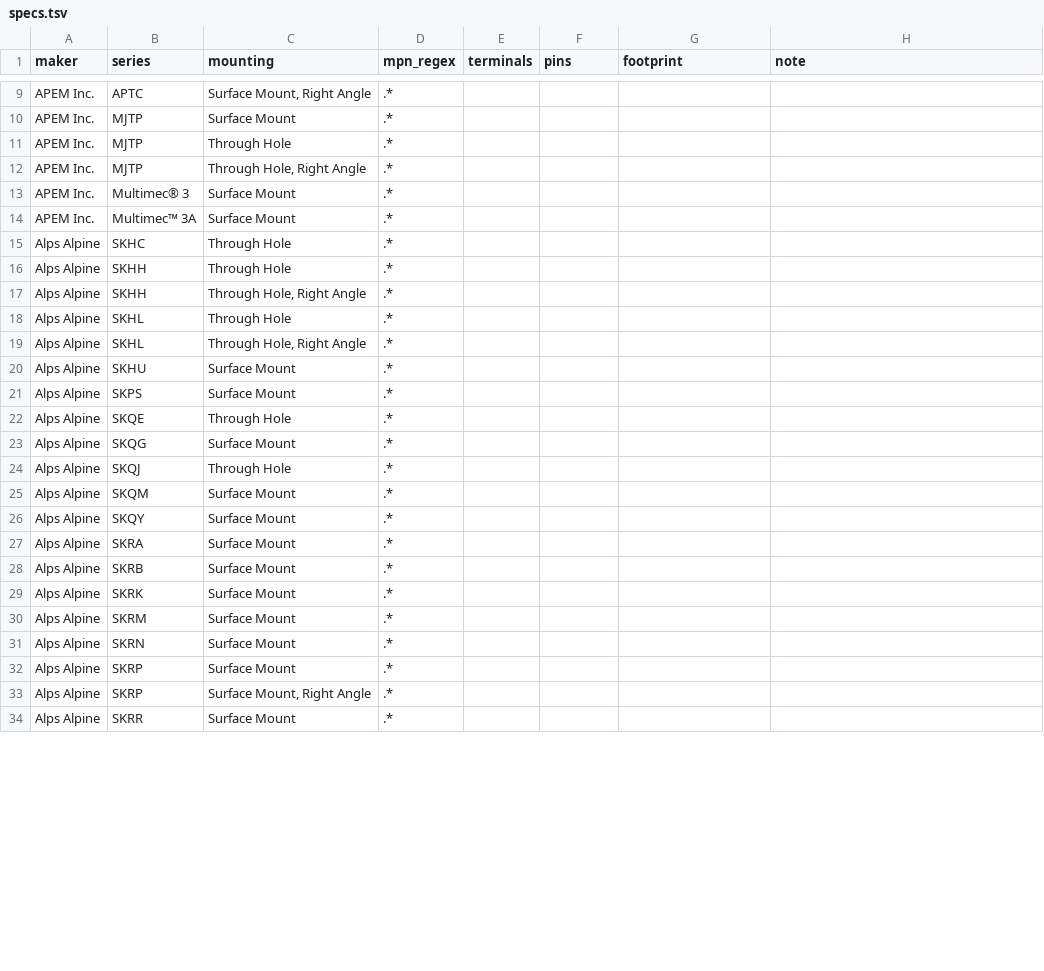
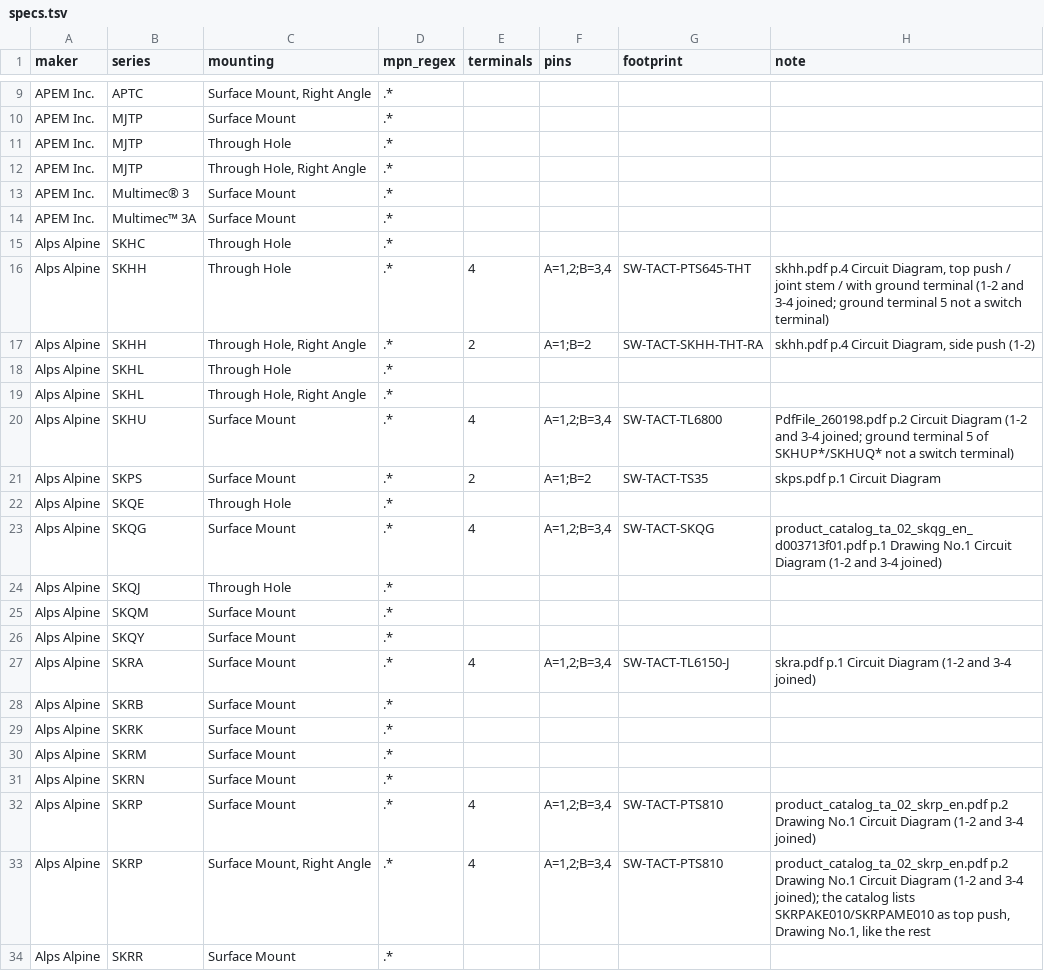
Before and after one commit to zaun/schematical, a TSV file: planning/plan-27-data/specs.tsv, drawn as a sheet; only a part is shown, gaps mark what is left out; the diff covers the shown part only.

Commit message:
plan-27-C: Alps and NKK merged (83 + 14 add)

```diff
--- a/planning/plan-27-data/specs.tsv
+++ b/planning/plan-27-data/specs.tsv
@@ -15,10 +15,10 @@ APEM Inc.	Multimec™ 3A	Surface Mount	.*
 Alps Alpine	SKHC	Through Hole	.*				
-Alps Alpine	SKHH	Through Hole	.*				
-Alps Alpine	SKHH	Through Hole, Right Angle	.*				
+Alps Alpine	SKHH	Through Hole	.*	4	A=1,2;B=3,4	SW-TACT-PTS645-THT	skhh.pdf p.4 Circuit Diagram, top push / joint stem / with ground terminal (1-2 and 3-4 joined; ground terminal 5 not a switch terminal)
+Alps Alpine	SKHH	Through Hole, Right Angle	.*	2	A=1;B=2	SW-TACT-SKHH-THT-RA	skhh.pdf p.4 Circuit Diagram, side push (1-2)
 Alps Alpine	SKHL	Through Hole	.*				
 Alps Alpine	SKHL	Through Hole, Right Angle	.*				
-Alps Alpine	SKHU	Surface Mount	.*				
-Alps Alpine	SKPS	Surface Mount	.*				
+Alps Alpine	SKHU	Surface Mount	.*	4	A=1,2;B=3,4	SW-TACT-TL6800	PdfFile_260198.pdf p.2 Circuit Diagram (1-2 and 3-4 joined; ground terminal 5 of SKHUP*/SKHUQ* not a switch terminal)
+Alps Alpine	SKPS	Surface Mount	.*	2	A=1;B=2	SW-TACT-TS35	skps.pdf p.1 Circuit Diagram
 Alps Alpine	SKQE	Through Hole	.*				
-Alps Alpine	SKQG	Surface Mount	.*				
+Alps Alpine	SKQG	Surface Mount	.*	4	A=1,2;B=3,4	SW-TACT-SKQG	product_catalog_ta_02_skqg_en_d003713f01.pdf p.1 Drawing No.1 Circuit Diagram (1-2 and 3-4 joined)
 Alps Alpine	SKQJ	Through Hole	.*				
@@ -26,3 +26,3 @@ Alps Alpine	SKQM	Surface Mount	.*
 Alps Alpine	SKQY	Surface Mount	.*				
-Alps Alpine	SKRA	Surface Mount	.*				
+Alps Alpine	SKRA	Surface Mount	.*	4	A=1,2;B=3,4	SW-TACT-TL6150-J	skra.pdf p.1 Circuit Diagram (1-2 and 3-4 joined)
 Alps Alpine	SKRB	Surface Mount	.*				
@@ -31,4 +31,4 @@ Alps Alpine	SKRM	Surface Mount	.*
 Alps Alpine	SKRN	Surface Mount	.*				
-Alps Alpine	SKRP	Surface Mount	.*				
-Alps Alpine	SKRP	Surface Mount, Right Angle	.*				
+Alps Alpine	SKRP	Surface Mount	.*	4	A=1,2;B=3,4	SW-TACT-PTS810	product_catalog_ta_02_skrp_en.pdf p.2 Drawing No.1 Circuit Diagram (1-2 and 3-4 joined)
+Alps Alpine	SKRP	Surface Mount, Right Angle	.*	4	A=1,2;B=3,4	SW-TACT-PTS810	product_catalog_ta_02_skrp_en.pdf p.2 Drawing No.1 Circuit Diagram (1-2 and 3-4 joined); the catalog lists SKRPAKE010/SKRPAME010 as top push, Drawing No.1, like the rest
 Alps Alpine	SKRR	Surface Mount	.*				
```
Also changed, not shown: 2 added rows and 58 edited cells elsewhere in this file, 5 other files.
